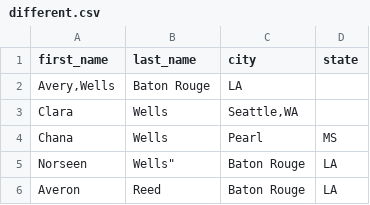
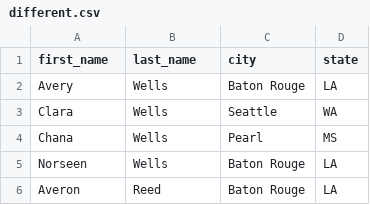
Before and after one commit to run-cmw/emailgenerator, a CSV file: assignment9/different.csv, drawn as a sheet.

Commit message:
add missing quotes

```diff
--- a/assignment9/different.csv
+++ b/assignment9/different.csv
@@ -1,6 +1,6 @@
 "first_name","last_name","city","state"
-"Avery,Wells","Baton Rouge","LA"
-"Clara","Wells","Seattle,WA"
+"Avery","Wells","Baton Rouge","LA"
+"Clara","Wells","Seattle","WA"
 "Chana","Wells","Pearl","MS"
-"Norseen",Wells","Baton Rouge","LA"
+"Norseen","Wells","Baton Rouge","LA"
 "Averon","Reed","Baton Rouge","LA"
```
